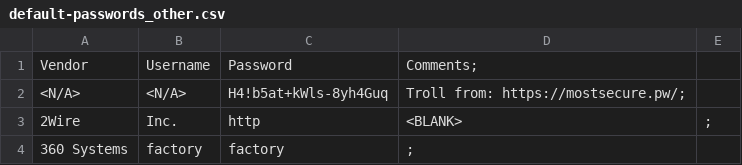
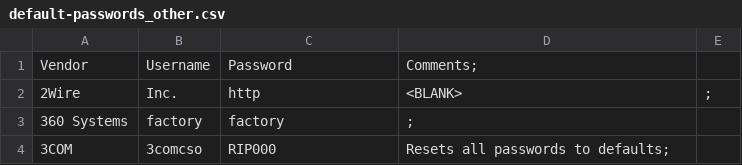
Before and after one commit to Lexus89/default-passwords, a CSV file: default-passwords_other.csv, drawn as a sheet; only a part is shown; the shorter side is filled out with more unchanged rows; the diff names each change by its address in the sheet, - before the commit and + after, or states it on an @@ line.

Commit message:
Update default-passwords_other.csv

```diff
--- a/default-passwords_other.csv
+++ b/default-passwords_other.csv
-row 2: <N/A> | <N/A> | H4!b5at+kWls-8yh4Guq | Troll from: https://mostsecure.pw/;
```
